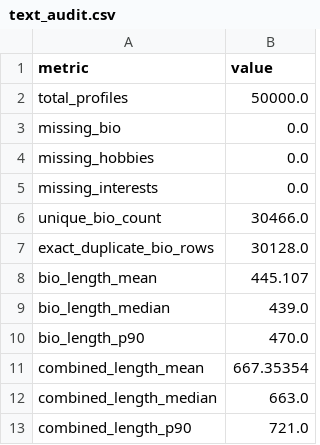
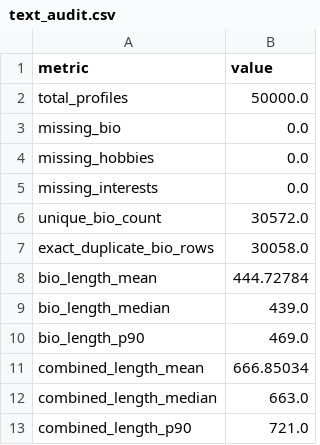
Before and after one commit to iamsommyajain/matrimonial-fraud, a CSV file: model2/outputs/text_audit.csv, drawn as a sheet.

Commit message:
fixed model 2 folders and reports generated

```diff
--- a/model2/outputs/text_audit.csv
+++ b/model2/outputs/text_audit.csv
@@ -5,8 +5,8 @@ missing_hobbies,0.0
 missing_interests,0.0
-unique_bio_count,30466.0
-exact_duplicate_bio_rows,30128.0
-bio_length_mean,445.107
+unique_bio_count,30572.0
+exact_duplicate_bio_rows,30058.0
+bio_length_mean,444.72784
 bio_length_median,439.0
-bio_length_p90,470.0
-combined_length_mean,667.35354
+bio_length_p90,469.0
+combined_length_mean,666.85034
 combined_length_median,663.0
```
Also changed, not shown: 20 other files.
